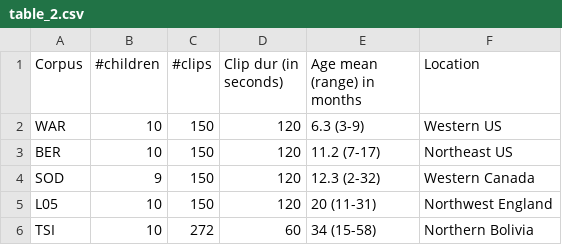
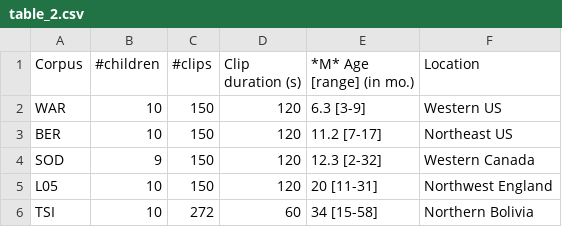
Before and after one commit to jsalt-coml/lena_eval, a CSV file: paper_rmd/figures/table_2.csv, drawn as a sheet.

```diff
--- a/paper_rmd/figures/table_2.csv
+++ b/paper_rmd/figures/table_2.csv
@@ -1,6 +1,6 @@
-Corpus,#children,#clips,Clip dur (in seconds),Age mean (range) in months,Location
-WAR,10,150,120,6.3 (3-9),Western US
-BER,10,150,120,11.2 (7-17),Northeast US
-SOD,9,150,120,12.3 (2-32),Western Canada
-L05,10,150,120,20 (11-31),Northwest England
-TSI,10,272,60,34 (15-58),Northern Bolivia
+Corpus,#children,#clips,Clip duration (s),*M* Age [range] (in mo.),Location
+WAR,10,150,120,6.3 [3-9],Western US
+BER,10,150,120,11.2 [7-17],Northeast US
+SOD,9,150,120,12.3 [2-32],Western Canada
+L05,10,150,120,20 [11-31],Northwest England
+TSI,10,272,60,34 [15-58],Northern Bolivia
```
Also changed, not shown: paper_rmd/figures/table_1.csv, 6 other files.
